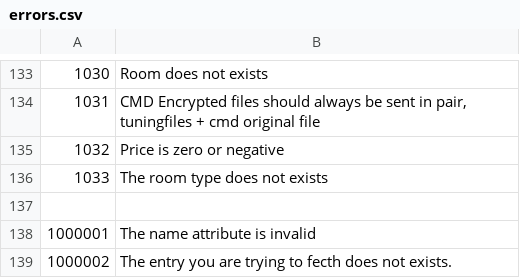
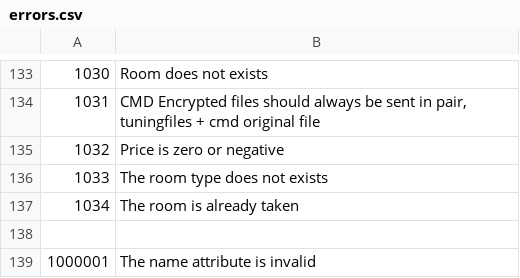
Before and after one commit to tamzidoronno/zaui-v4, a CSV file: com.getshop.client/language/en/errors.csv, drawn as a sheet; only a part is shown, gaps mark what is left out; the shorter side is filled out with more unchanged rows.

Commit message:
block on reserving same room twice.

```diff
--- a/com.getshop.client/language/en/errors.csv
+++ b/com.getshop.client/language/en/errors.csv
@@ -136,2 +136,3 @@
 "1033","The room type does not exists"
+"1034","The room is already taken"
 
```
